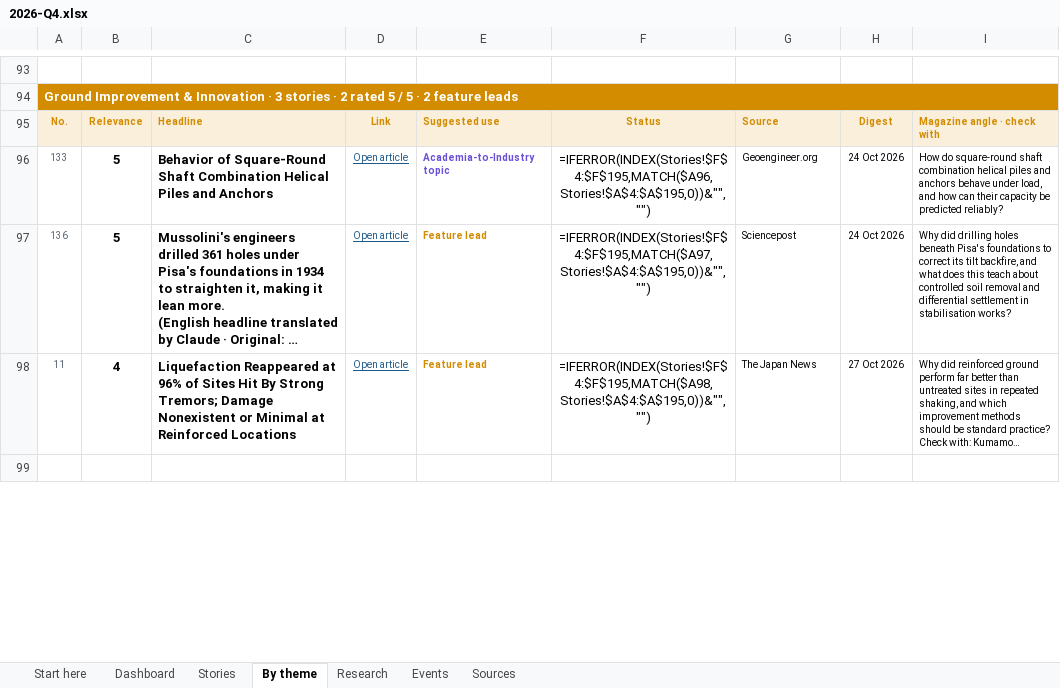
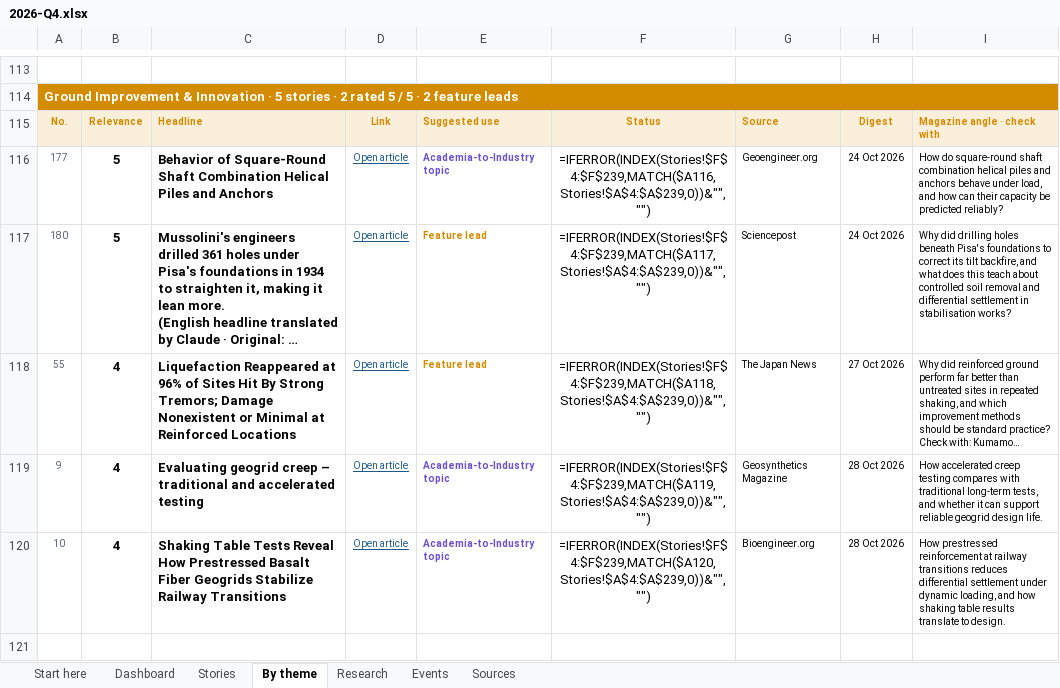
Before and after one commit to monabadr12/geotech-news, an Excel workbook: docs/exports/2026-Q4.xlsx, sheet By theme, drawn as a sheet; only a part is shown, gaps mark what is left out; long unchanged cells end in …; values as stored, in another font and other column widths than the file's, no borders; formulas without a stored value are shown as written; conditional formats not drawn; addresses are those after the commit; the diff covers the shown part only; the diff names each change by its address in the sheet, - before the commit and + after, or states it on an @@ line.

```diff
--- a/docs/exports/2026-Q4.xlsx (sheet By theme)
+++ b/docs/exports/2026-Q4.xlsx (sheet By theme)
-A114: …Innovation · 3 stories ·…
+A114: …Innovation · 5 stories ·…
-A116: 133
+A116: 177
-F116: =IFERROR(INDEX(Stories!$F$4:$F$195,MATCH($A96,Stories!$A$4:$A$195,0))&"","")
+F116: =IFERROR(INDEX(Stories!$F$4:$F$239,MATCH($A116,Stories!$A$4:$A$239,0))&"","")
-A117: 136
+A117: 180
-F117: =IFERROR(INDEX(Stories!$F$4:$F$195,MATCH($A97,Stories!$A$4:$A$195,0))&"","")
+F117: =IFERROR(INDEX(Stories!$F$4:$F$239,MATCH($A117,Stories!$A$4:$A$239,0))&"","")
-A118: 11
+A118: 55
-F118: =IFERROR(INDEX(Stories!$F$4:$F$195,MATCH($A98,Stories!$A$4:$A$195,0))&"","")
+F118: =IFERROR(INDEX(Stories!$F$4:$F$239,MATCH($A118,Stories!$A$4:$A$239,0))&"","")
+row 119: 9 | 4 | Evaluating geogrid creep – traditional and accelerated testing | Open article | Academia-to-Industry topic | =IFERROR(INDEX(Stories!$F$4:$F$239,MATCH($A119,Stories!$A$4:$A$239,0))&"","") | Geosynthetics Magazine | 28 Oct 2026 | How accelerated creep testing compares with traditional long-term tests, and whether it can support reliable geogrid design life.
+row 120: 10 | 4 | Shaking Table Tests Reveal How Prestressed Basalt Fiber Geogrids Stabilize Railway Transitions | Open article | Academia-to-Industry topic | =IFERROR(INDEX(Stories!$F$4:$F$239,MATCH($A120,Stories!$A$4:$A$239,0))&"","") | Bioengineer.org | 28 Oct 2026 | How prestressed reinforcement at railway transitions reduces differential settlement under dynamic loading, and how shaking table results translate to design.
```
Also changed, not shown: other rows of this sheet, sheet Stories, sheet Sources, sheet Research, sheet Dashboard, sheet Start here, sheet Events, hidden cells, charts or pictures, docs/exports/geotech-news-archive.xlsx, 25 other files.
